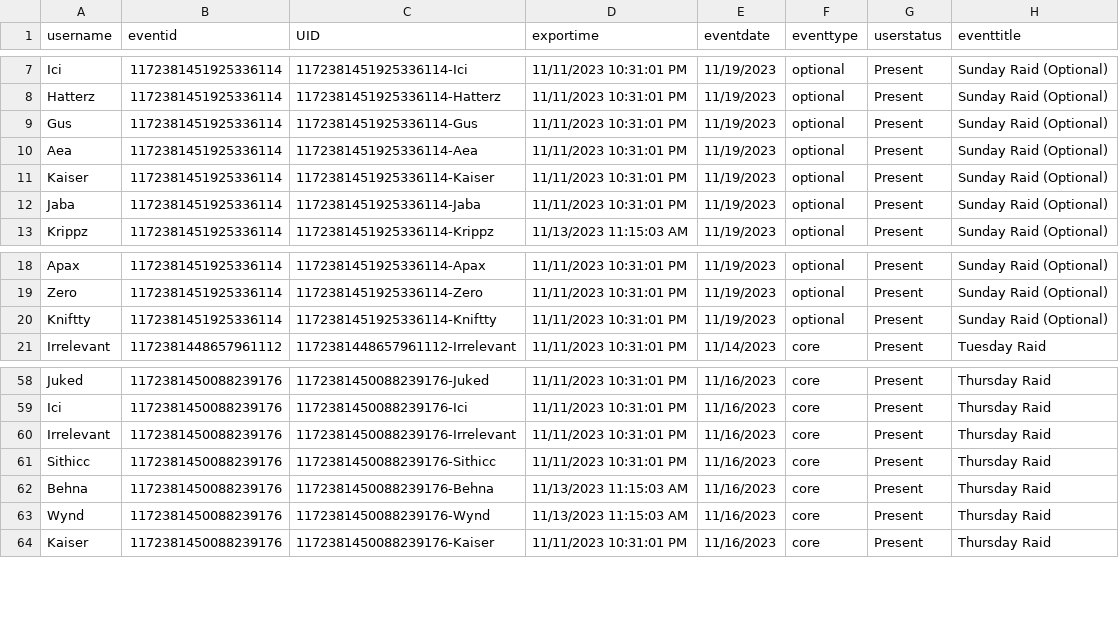
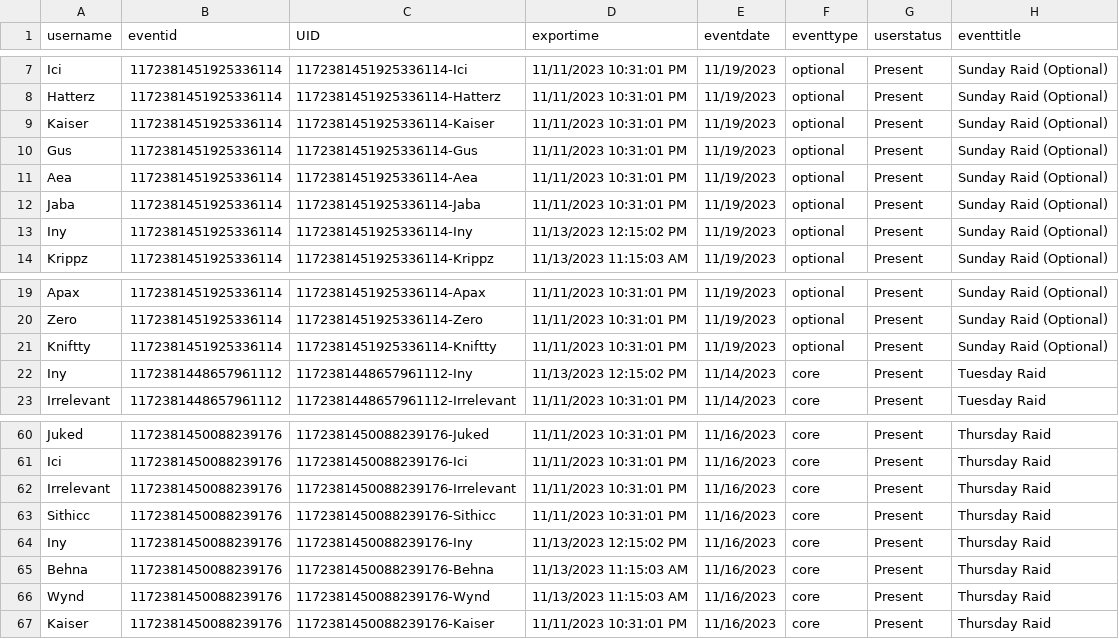
Before and after one commit to citadelgamingcommunity/wow, a CSV file: raid-signups.csv, drawn as a sheet; only a part is shown, gaps mark what is left out.

Commit message:
Signups Update 11.13.2023.12.11.03

```diff
--- a/raid-signups.csv
+++ b/raid-signups.csv
@@ -8,6 +8,7 @@
 "Hatterz","1172381451925336114","1172381451925336114-Hatterz","11/11/2023 10:31:01 PM","11/19/2023","optional","Present","Sunday Raid (Optional)"
+"Kaiser","1172381451925336114","1172381451925336114-Kaiser","11/11/2023 10:31:01 PM","11/19/2023","optional","Present","Sunday Raid (Optional)"
 "Gus","1172381451925336114","1172381451925336114-Gus","11/11/2023 10:31:01 PM","11/19/2023","optional","Present","Sunday Raid (Optional)"
 "Aea","1172381451925336114","1172381451925336114-Aea","11/11/2023 10:31:01 PM","11/19/2023","optional","Present","Sunday Raid (Optional)"
-"Kaiser","1172381451925336114","1172381451925336114-Kaiser","11/11/2023 10:31:01 PM","11/19/2023","optional","Present","Sunday Raid (Optional)"
 "Jaba","1172381451925336114","1172381451925336114-Jaba","11/11/2023 10:31:01 PM","11/19/2023","optional","Present","Sunday Raid (Optional)"
+"Iny","1172381451925336114","1172381451925336114-Iny","11/13/2023 12:15:02 PM","11/19/2023","optional","Present","Sunday Raid (Optional)"
 "Krippz","1172381451925336114","1172381451925336114-Krippz","11/13/2023 11:15:03 AM","11/19/2023","optional","Present","Sunday Raid (Optional)"
@@ -20,2 +21,3 @@
 "Kniftty","1172381451925336114","1172381451925336114-Kniftty","11/11/2023 10:31:01 PM","11/19/2023","optional","Present","Sunday Raid (Optional)"
+"Iny","1172381448657961112","1172381448657961112-Iny","11/13/2023 12:15:02 PM","11/14/2023","core","Present","Tuesday Raid"
 "Irrelevant","1172381448657961112","1172381448657961112-Irrelevant","11/11/2023 10:31:01 PM","11/14/2023","core","Present","Tuesday Raid"
@@ -61,2 +63,3 @@
 "Sithicc","1172381450088239176","1172381450088239176-Sithicc","11/11/2023 10:31:01 PM","11/16/2023","core","Present","Thursday Raid"
+"Iny","1172381450088239176","1172381450088239176-Iny","11/13/2023 12:15:02 PM","11/16/2023","core","Present","Thursday Raid"
 "Behna","1172381450088239176","1172381450088239176-Behna","11/13/2023 11:15:03 AM","11/16/2023","core","Present","Thursday Raid"
```
